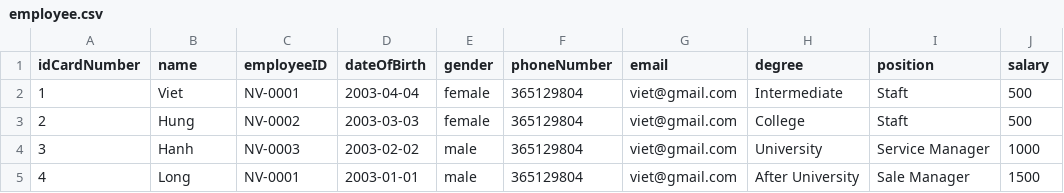
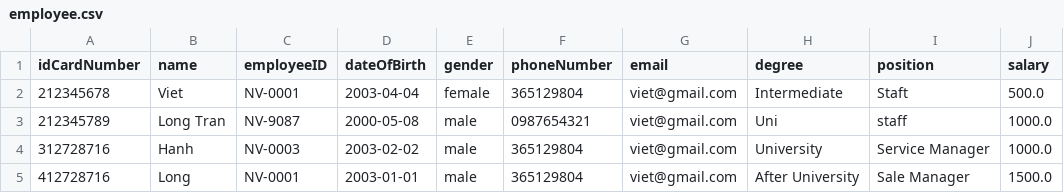
Before and after one commit to thanhviet05x1d/casestudy_module2, a CSV file: data/employee.csv, drawn as a sheet.

```diff
--- a/data/employee.csv
+++ b/data/employee.csv
@@ -1,5 +1,5 @@
 idCardNumber,name,employeeID,dateOfBirth,gender,phoneNumber,email,degree,position,salary
-1,Viet,NV-0001,2003-04-04,female,365129804,viet@gmail.com,Intermediate,Staft,500
-2,Hung,NV-0002,2003-03-03,female,365129804,viet@gmail.com,College,Staft,500
-3,Hanh,NV-0003,2003-02-02,male,365129804,viet@gmail.com,University,Service Manager,1000
-4,Long,NV-0001,2003-01-01,male,365129804,viet@gmail.com,After University,Sale Manager,1500
+212345678,Viet,NV-0001,2003-04-04,female,365129804,viet@gmail.com,Intermediate,Staft,500.0
+212345789,Long Tran,NV-9087,2000-05-08,male,0987654321,viet@gmail.com,Uni,staff,1000.0
+312728716,Hanh,NV-0003,2003-02-02,male,365129804,viet@gmail.com,University,Service Manager,1000.0
+412728716,Long,NV-0001,2003-01-01,male,365129804,viet@gmail.com,After University,Sale Manager,1500.0
```
Also changed, not shown: data/customer.csv, 6 other files.
